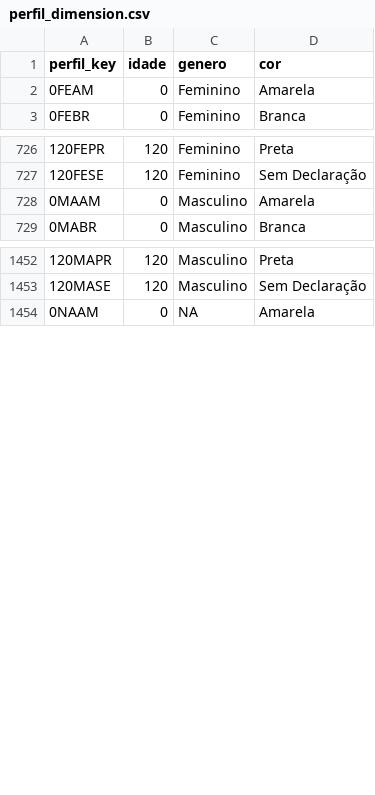
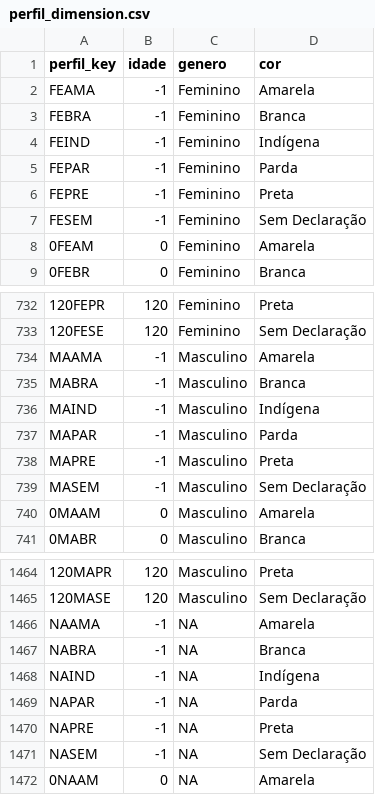
Before and after one commit to johncurcio/brazilian-violence-dw, a CSV file: dataset/perfil_dimension.csv, drawn as a sheet; only a part is shown, gaps mark what is left out.

```diff
--- a/dataset/perfil_dimension.csv
+++ b/dataset/perfil_dimension.csv
@@ -1,2 +1,8 @@
 perfil_key,idade,genero,cor
+FEAMA,-1,Feminino,Amarela
+FEBRA,-1,Feminino,Branca
+FEIND,-1,Feminino,Indígena
+FEPAR,-1,Feminino,Parda
+FEPRE,-1,Feminino,Preta
+FESEM,-1,Feminino,Sem Declaração
 0FEAM,0,Feminino,Amarela
@@ -727,2 +733,8 @@ perfil_key,idade,genero,cor
 120FESE,120,Feminino,Sem Declaração
+MAAMA,-1,Masculino,Amarela
+MABRA,-1,Masculino,Branca
+MAIND,-1,Masculino,Indígena
+MAPAR,-1,Masculino,Parda
+MAPRE,-1,Masculino,Preta
+MASEM,-1,Masculino,Sem Declaração
 0MAAM,0,Masculino,Amarela
@@ -1453,2 +1465,8 @@ perfil_key,idade,genero,cor
 120MASE,120,Masculino,Sem Declaração
+NAAMA,-1,NA,Amarela
+NABRA,-1,NA,Branca
+NAIND,-1,NA,Indígena
+NAPAR,-1,NA,Parda
+NAPRE,-1,NA,Preta
+NASEM,-1,NA,Sem Declaração
 0NAAM,0,NA,Amarela
```
Also changed, not shown: dataset/alagoas/dados convertidos/106_arquivos.csv, dataset/alagoas/dados convertidos/116_arquivos.csv, 43 other files.
